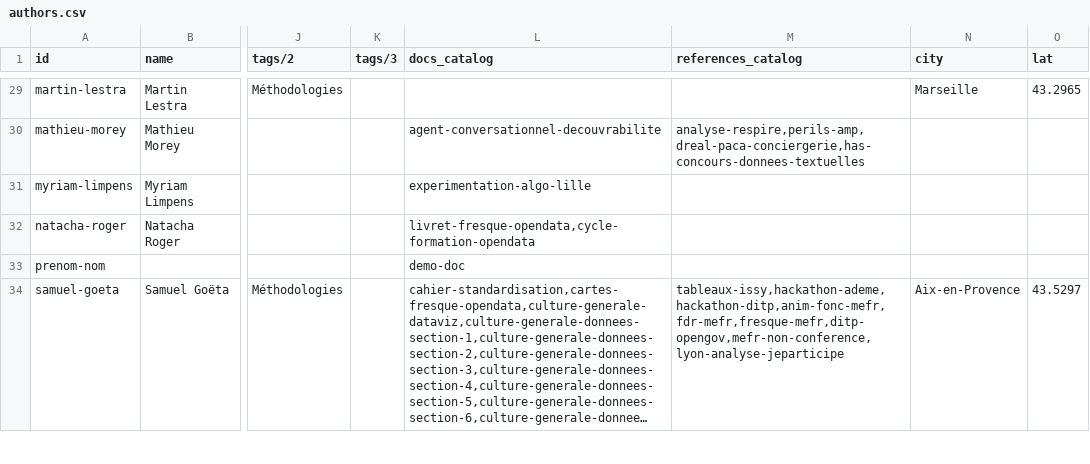
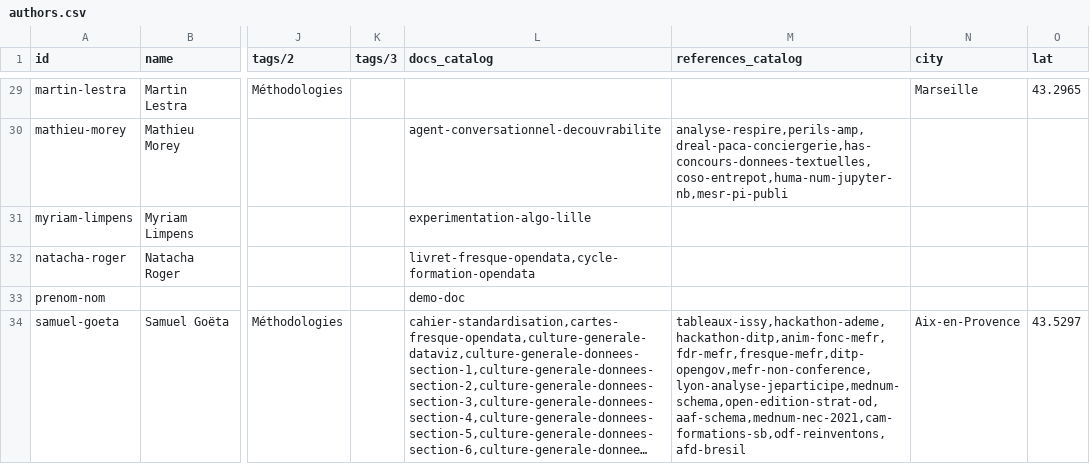
Before and after one commit to datactivist/opendatactivist, a CSV file: public/sitedata/authors.csv, drawn as a sheet; only a part is shown, gaps mark what is left out; long unchanged cells end in …; the diff covers the shown part only; the diff names each change by its address in the sheet, - before the commit and + after, or states it on an @@ line.

```diff
--- a/public/sitedata/authors.csv
+++ b/public/sitedata/authors.csv
-M30 (references_catalog): analyse-respire,perils-amp,dreal-paca-conciergerie,has-concours-donnees-textuelles
+M30 (references_catalog): analyse-respire,perils-amp,dreal-paca-conciergerie,has-concours-donnees-textuelles,coso-entrepot,huma-num-jupyter-nb,mesr-pi-publi
-M34 (references_catalog): tableaux-issy,hackathon-ademe,hackathon-ditp,anim-fonc-mefr,fdr-mefr,fresque-mefr,ditp-opengov,mefr-non-conference,lyon-analyse-jeparticipe
+M34 (references_catalog): tableaux-issy,hackathon-ademe,hackathon-ditp,anim-fonc-mefr,fdr-mefr,fresque-mefr,ditp-opengov,mefr-non-conference,lyon-analyse-jeparticipe,mednum-schema,open-edition-strat-od,aaf-schema,mednum-nec-2021,cam-formations-sb,odf-reinventons,afd-bresil
```
Also changed, not shown: 2 added rows and 26 edited cells elsewhere in this file.
